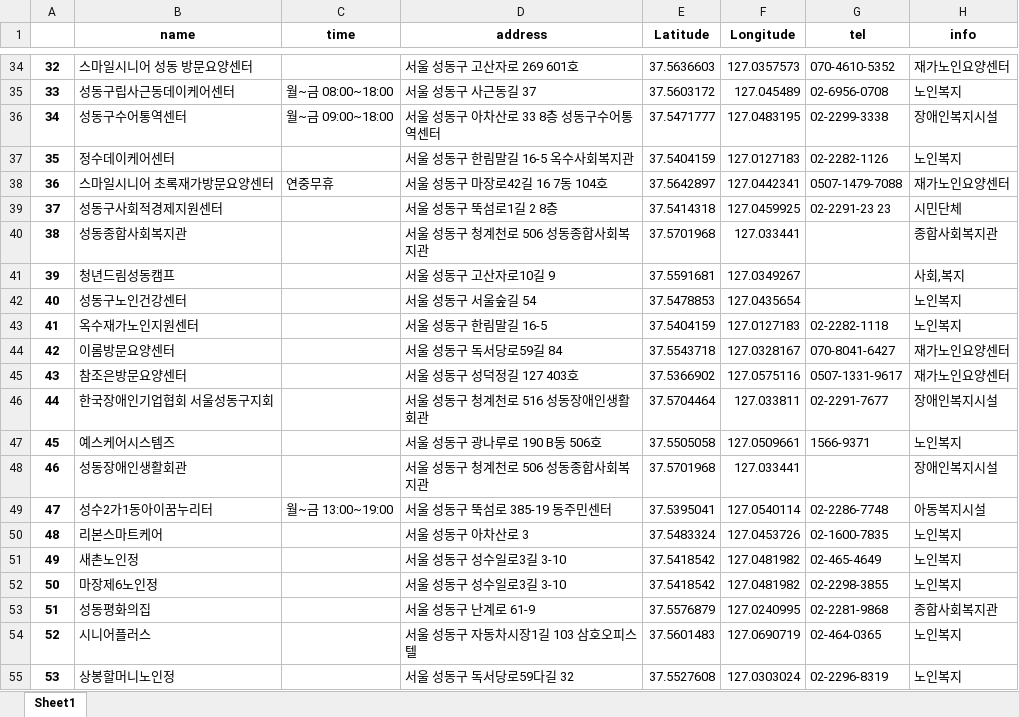
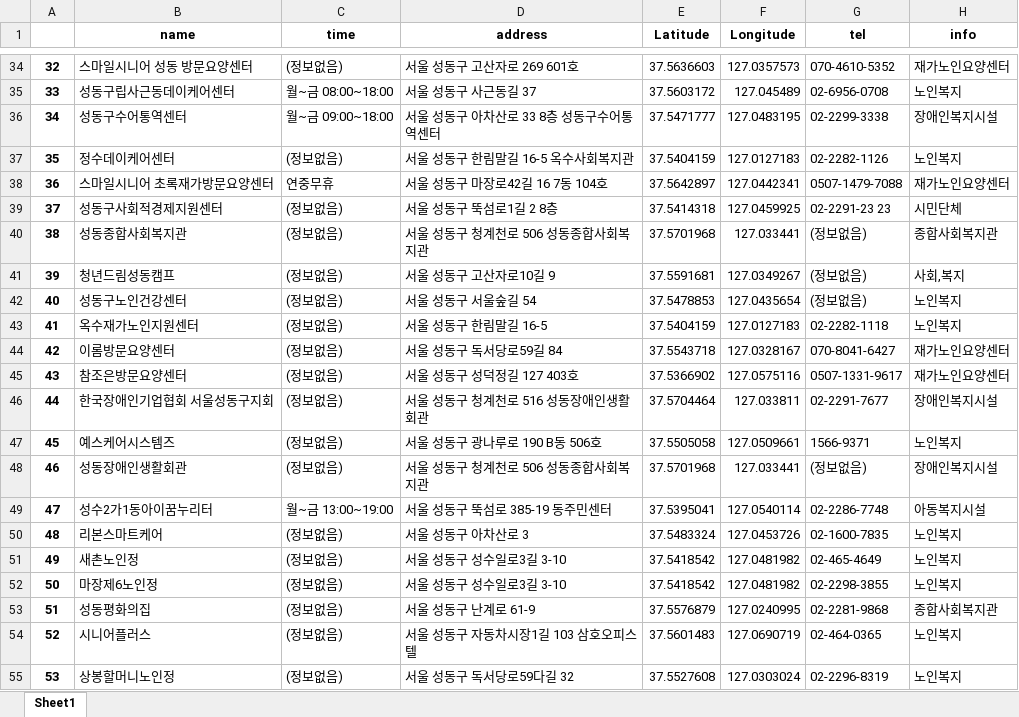
Before and after one commit to JWdori/UMC_AbilityMap, an Excel workbook: server/crawling/data/복지시설/추가_성동구_복지센터.xlsx, sheet Sheet1, drawn as a sheet; only a part is shown, gaps mark what is left out; values as stored, in another font and other column widths than the file's, no borders; charts and pictures not drawn; the diff covers the shown part only; the diff names each change by its address in the sheet, - before the commit and + after, or states it on an @@ line.

Commit message:
✔️성동구 정보없음 변경

```diff
--- a/server/crawling/data/복지시설/추가_성동구_복지센터.xlsx (sheet Sheet1)
+++ b/server/crawling/data/복지시설/추가_성동구_복지센터.xlsx (sheet Sheet1)
-C34 (time): (empty)
+C34 (time): (정보없음)
-C37 (time): (empty)
+C37 (time): (정보없음)
-C39:C48 (time): (empty)
+C39:C48 (time): (정보없음)
-G40:G42 (tel): (empty)
+G40:G42 (tel): (정보없음)
-G48 (tel): (empty)
+G48 (tel): (정보없음)
-C50:C55 (time): (empty)
+C50:C55 (time): (정보없음)
```
Also changed, not shown: 15 edited cells elsewhere in this sheet, charts or pictures.
